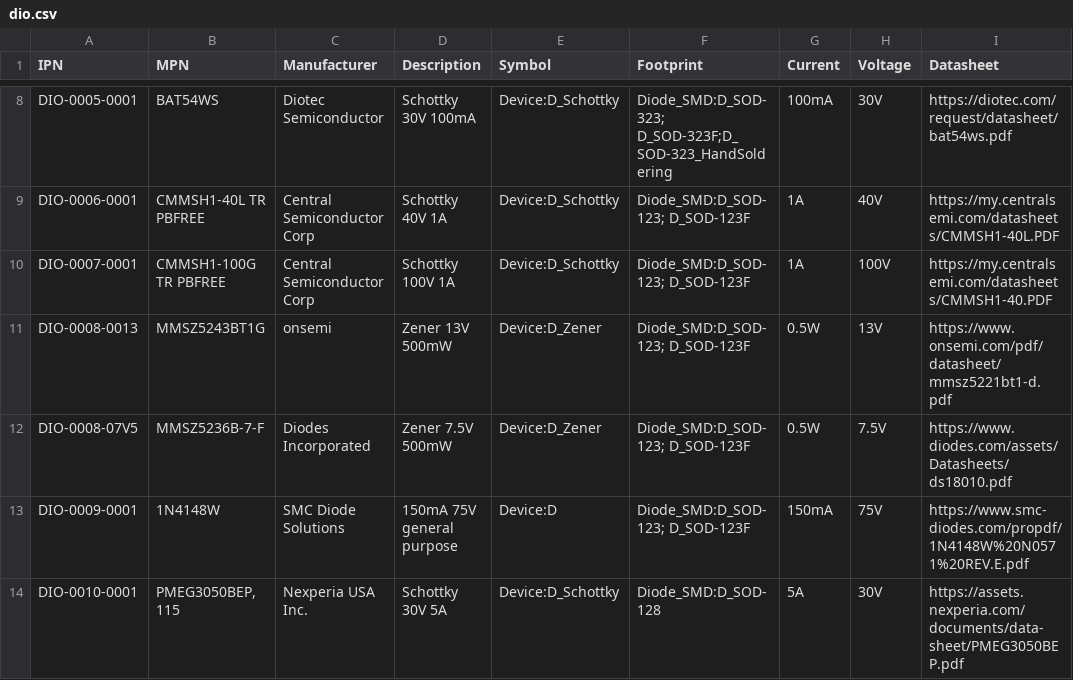
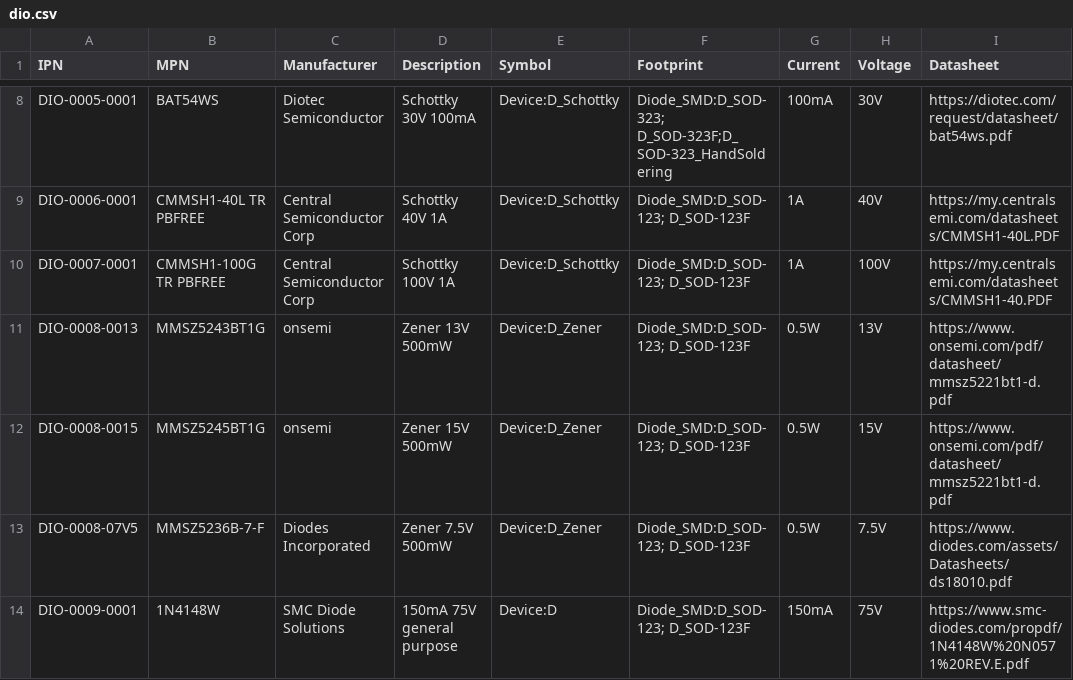
Before and after one commit to git-plm/parts, a CSV file: dio.csv, drawn as a sheet; only a part is shown, gaps mark what is left out; the shorter side is filled out with more unchanged rows; the diff names each change by its address in the sheet, - before the commit and + after, or states it on an @@ line.

```diff
--- a/dio.csv
+++ b/dio.csv
+row 12: DIO-0008-0015 | MMSZ5245BT1G | onsemi | Zener 15V 500mW | Device:D_Zener | Diode_SMD:D_SOD-123; D_SOD-123F | 0.5W | 15V | https://www.onsemi.com/pdf/datasheet/mmsz5221bt1-d.pdf
```
Also changed, not shown: cpd.csv, res.csv, 1 other file.
